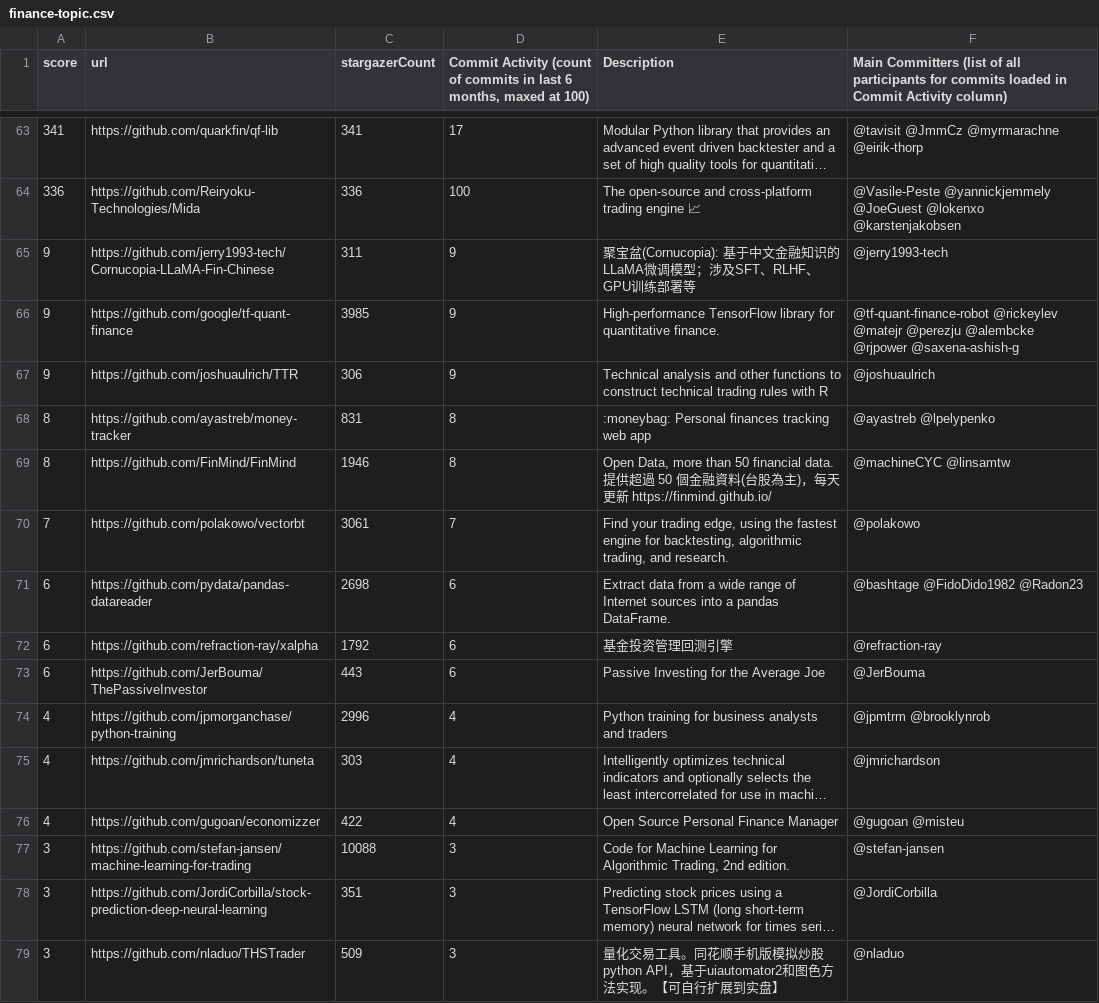
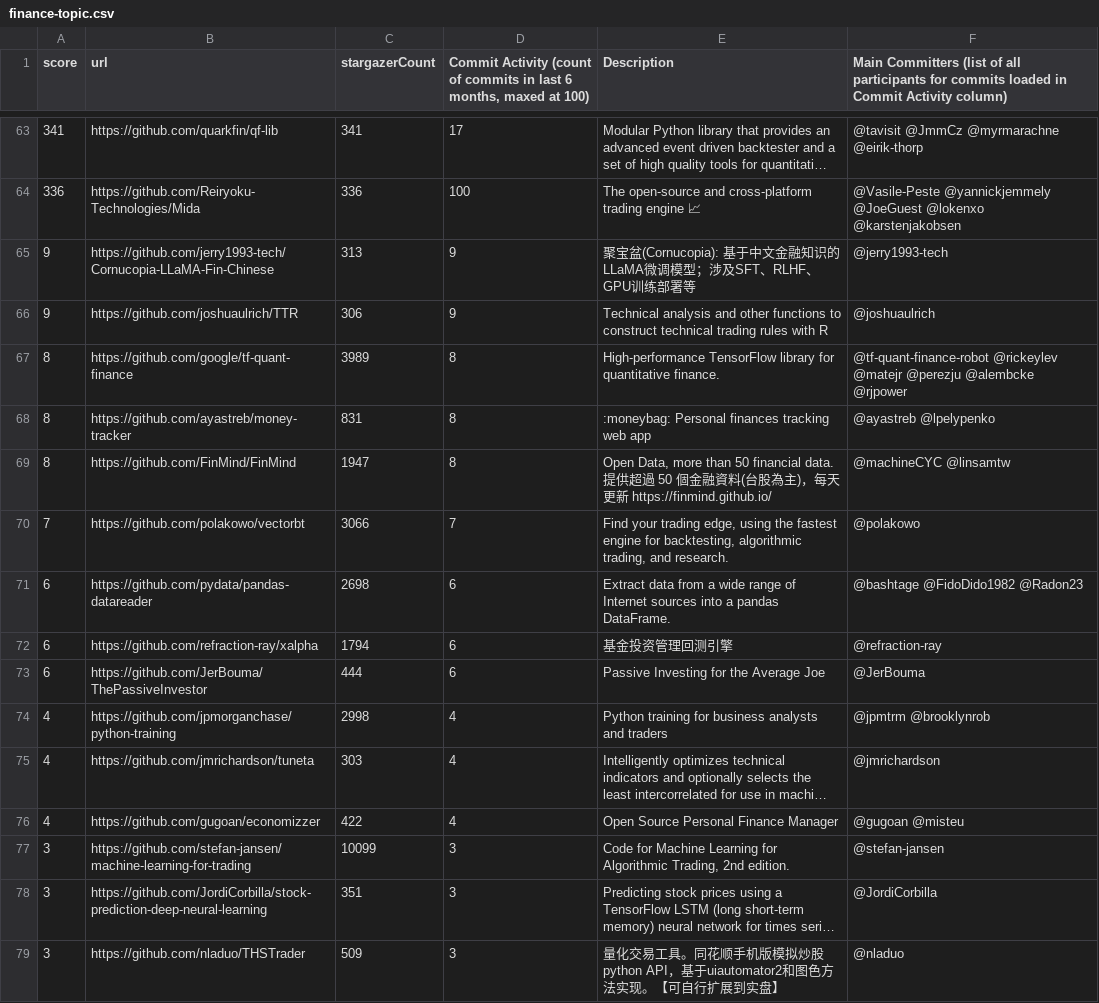
Before and after one commit to finos-labs/project-analysis, a CSV file: finance-topic.csv, drawn as a sheet; only a part is shown, gaps mark what is left out; long unchanged cells end in …; removed rows and columns are numbered as before the commit, all else as after; the diff covers the shown part only; the diff names each change by its address in the sheet, - before the commit and + after, or states it on an @@ line.

```diff
--- a/finance-topic.csv
+++ b/finance-topic.csv
-C65 (stargazerCount): 311
+C65 (stargazerCount): 313
-row 66: 9 | https://github.com/google/tf-quant-finance | 3985 | 9 | High-performance TensorFlow library for quantitative finance. | @tf-quant-finance-robot @rickeylev @matejr @perezju @alembcke @rjpower @saxena-ashish-g
+row 67: 8 | https://github.com/google/tf-quant-finance | 3989 | 8 | High-performance TensorFlow library for quantitative finance. | @tf-quant-finance-robot @rickeylev @matejr @perezju @alembcke @rjpower
-C69 (stargazerCount): 1946
+C69 (stargazerCount): 1947
-C70 (stargazerCount): 3061
+C70 (stargazerCount): 3066
-C72 (stargazerCount): 1792
+C72 (stargazerCount): 1794
-C73 (stargazerCount): 443
+C73 (stargazerCount): 444
-C74 (stargazerCount): 2996
+C74 (stargazerCount): 2998
-C77 (stargazerCount): 10088
+C77 (stargazerCount): 10099
```
Also changed, not shown: 96 edited cells elsewhere in this file.
